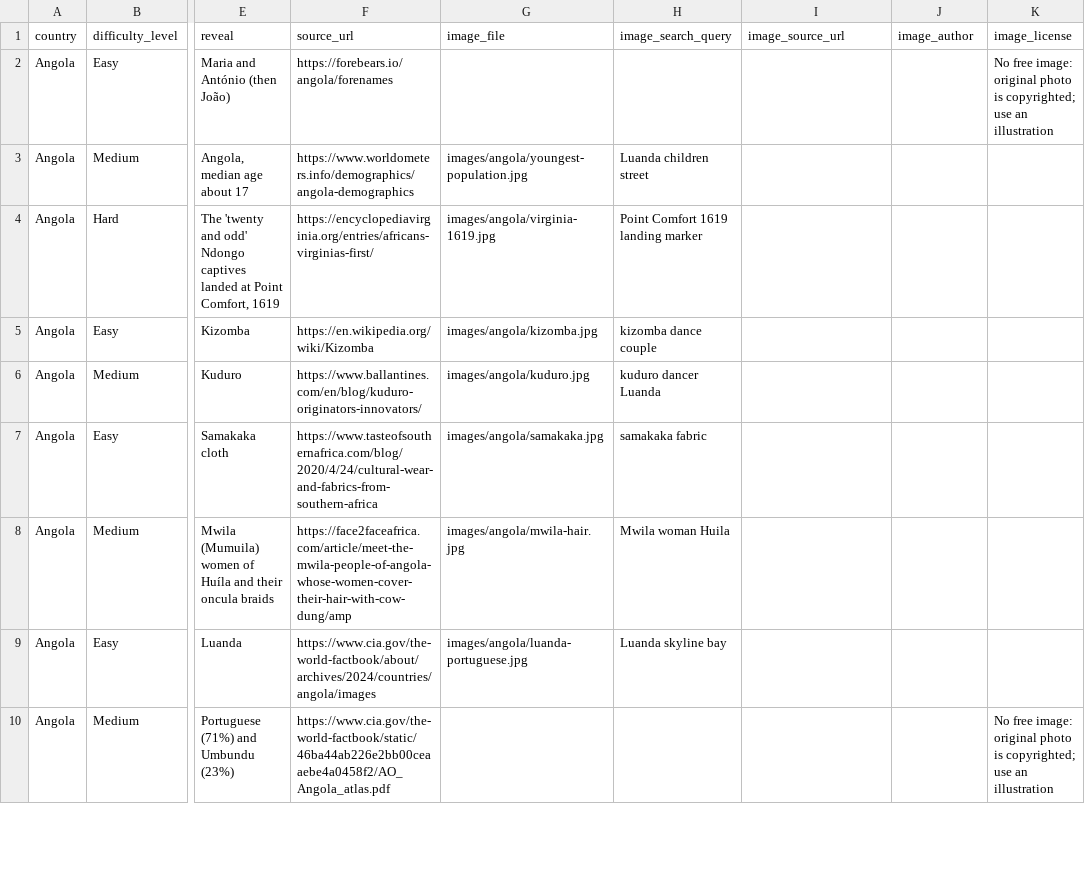
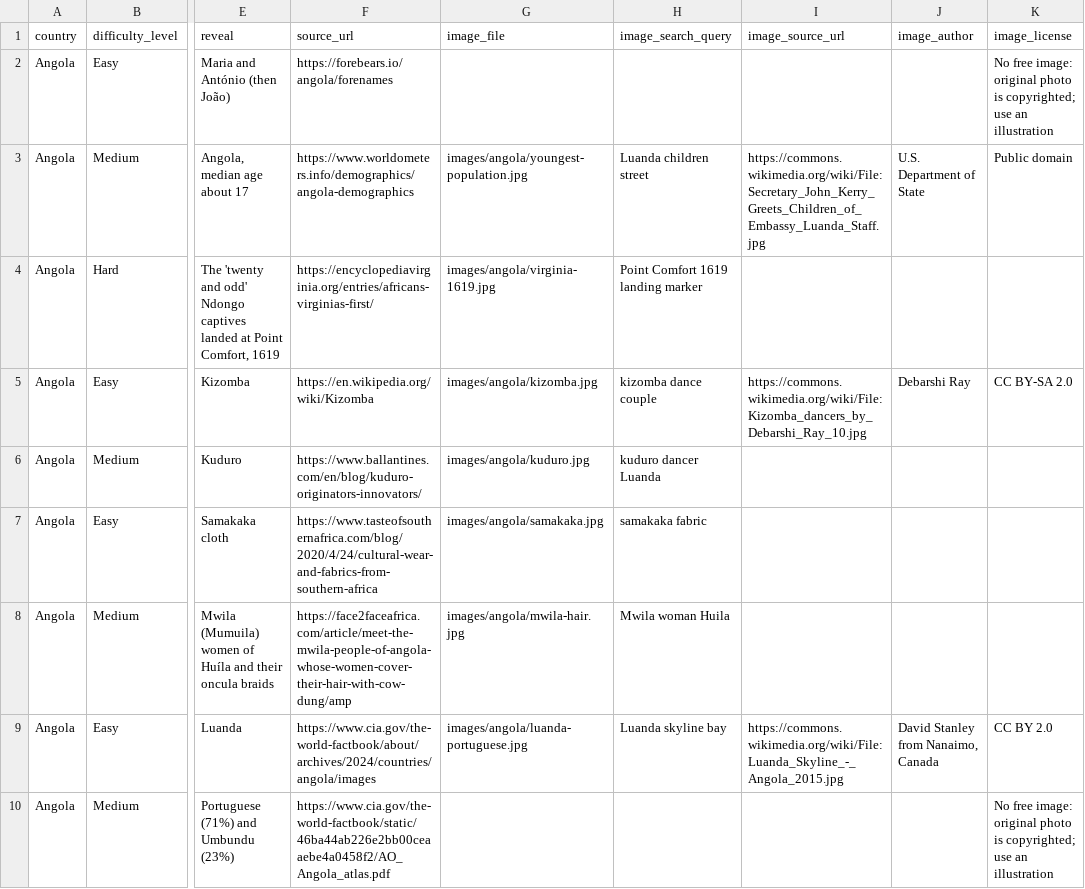
Before and after one commit to Nehaachopra/world-through-trivia, a CSV file: trivia/angola.csv, drawn as a sheet; only a part is shown, gaps mark what is left out; the diff covers the shown part only; the diff names each change by its address in the sheet, - before the commit and + after, or states it on an @@ line.

```diff
--- a/trivia/angola.csv
+++ b/trivia/angola.csv
-I3 (image_source_url): (empty)
+I3 (image_source_url): https://commons.wikimedia.org/wiki/File:Secretary_John_Kerry_Greets_Children_of_Embassy_Luanda_Staff.jpg
-J3 (image_author): (empty)
+J3 (image_author): U.S. Department of State
-K3 (image_license): (empty)
+K3 (image_license): Public domain
-I5 (image_source_url): (empty)
+I5 (image_source_url): https://commons.wikimedia.org/wiki/File:Kizomba_dancers_by_Debarshi_Ray_10.jpg
-J5 (image_author): (empty)
+J5 (image_author): Debarshi Ray
-K5 (image_license): (empty)
+K5 (image_license): CC BY-SA 2.0
-I9 (image_source_url): (empty)
+I9 (image_source_url): https://commons.wikimedia.org/wiki/File:Luanda_Skyline_-_Angola_2015.jpg
-J9 (image_author): (empty)
+J9 (image_author): David Stanley from Nanaimo, Canada
-K9 (image_license): (empty)
+K9 (image_license): CC BY 2.0
```
Also changed, not shown: 48 edited cells elsewhere in this file, 19 other files.
